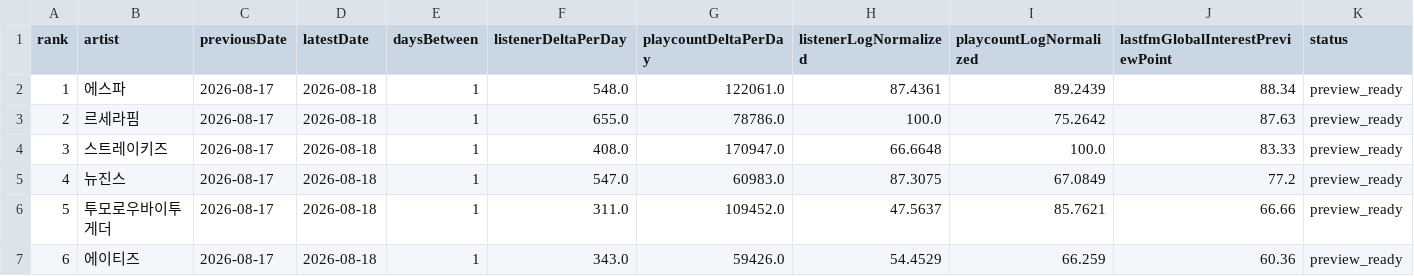
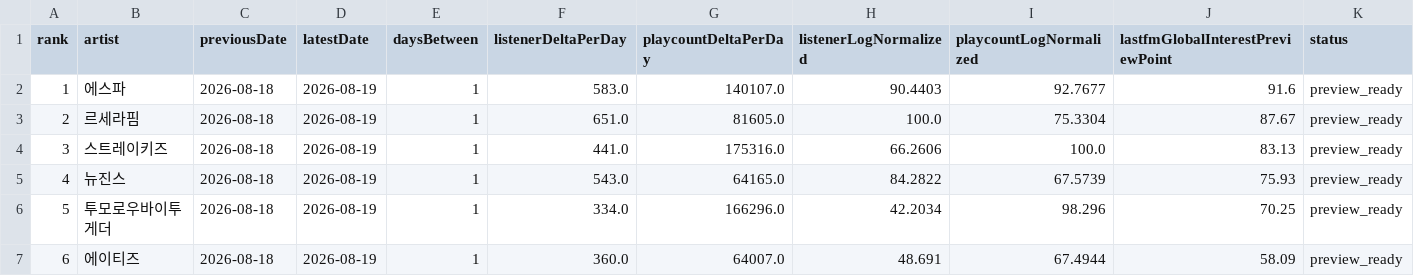
Before and after one commit to kpopmaker/fandex, a CSV file: data/lastfm-cloud/lastfm_global_interest_score_preview_v1_latest.csv, drawn as a sheet; only a part is shown; the diff covers the shown part only.

```diff
--- a/data/lastfm-cloud/lastfm_global_interest_score_preview_v1_latest.csv
+++ b/data/lastfm-cloud/lastfm_global_interest_score_preview_v1_latest.csv
@@ -1,7 +1,7 @@
 rank,artist,previousDate,latestDate,daysBetween,listenerDeltaPerDay,playcountDeltaPerDay,listenerLogNormalized,playcountLogNormalized,lastfmGlobalInterestPreviewPoint,status
-1,에스파,2026-08-17,2026-08-18,1,548.0,122061.0,87.4361,89.2439,88.34,preview_ready
-2,르세라핌,2026-08-17,2026-08-18,1,655.0,78786.0,100.0,75.2642,87.63,preview_ready
-3,스트레이키즈,2026-08-17,2026-08-18,1,408.0,170947.0,66.6648,100.0,83.33,preview_ready
-4,뉴진스,2026-08-17,2026-08-18,1,547.0,60983.0,87.3075,67.0849,77.2,preview_ready
-5,투모로우바이투게더,2026-08-17,2026-08-18,1,311.0,109452.0,47.5637,85.7621,66.66,preview_ready
-6,에이티즈,2026-08-17,2026-08-18,1,343.0,59426.0,54.4529,66.259,60.36,preview_ready
+1,에스파,2026-08-18,2026-08-19,1,583.0,140107.0,90.4403,92.7677,91.6,preview_ready
+2,르세라핌,2026-08-18,2026-08-19,1,651.0,81605.0,100.0,75.3304,87.67,preview_ready
+3,스트레이키즈,2026-08-18,2026-08-19,1,441.0,175316.0,66.2606,100.0,83.13,preview_ready
+4,뉴진스,2026-08-18,2026-08-19,1,543.0,64165.0,84.2822,67.5739,75.93,preview_ready
+5,투모로우바이투게더,2026-08-18,2026-08-19,1,334.0,166296.0,42.2034,98.296,70.25,preview_ready
+6,에이티즈,2026-08-18,2026-08-19,1,360.0,64007.0,48.691,67.4944,58.09,preview_ready
```
Also changed, not shown: 28 edited cells elsewhere in this file, data/lastfm-cloud/lastfm_artist_interest_history_v1.csv, data/lastfm-cloud/lastfm_global_interest_delta_v1_latest.csv, 1 other file.
